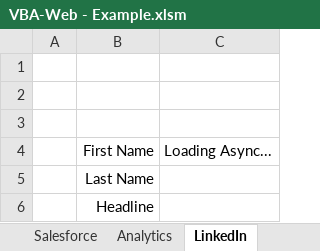
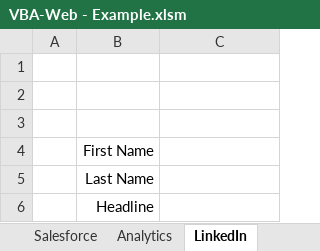
Before and after one commit to VBA-tools/VBA-Web, an Excel workbook: examples/VBA-Web - Example.xlsm, sheet LinkedIn, drawn as a sheet; values as stored, in another font and other column widths than the file's, no borders; charts and pictures not drawn; the diff names each change by its address in the sheet, - before the commit and + after, or states it on an @@ line.

```diff
--- a/examples/VBA-Web - Example.xlsm (sheet LinkedIn)
+++ b/examples/VBA-Web - Example.xlsm (sheet LinkedIn)
-C4: Loading Async...
+C4: (empty)
```
Also changed, not shown: sheet Analytics, sheet Maps, VBA-Web - Blank.xlsm, specs/VBA-Web - Specs - Async.xlsm, 10 other files.
